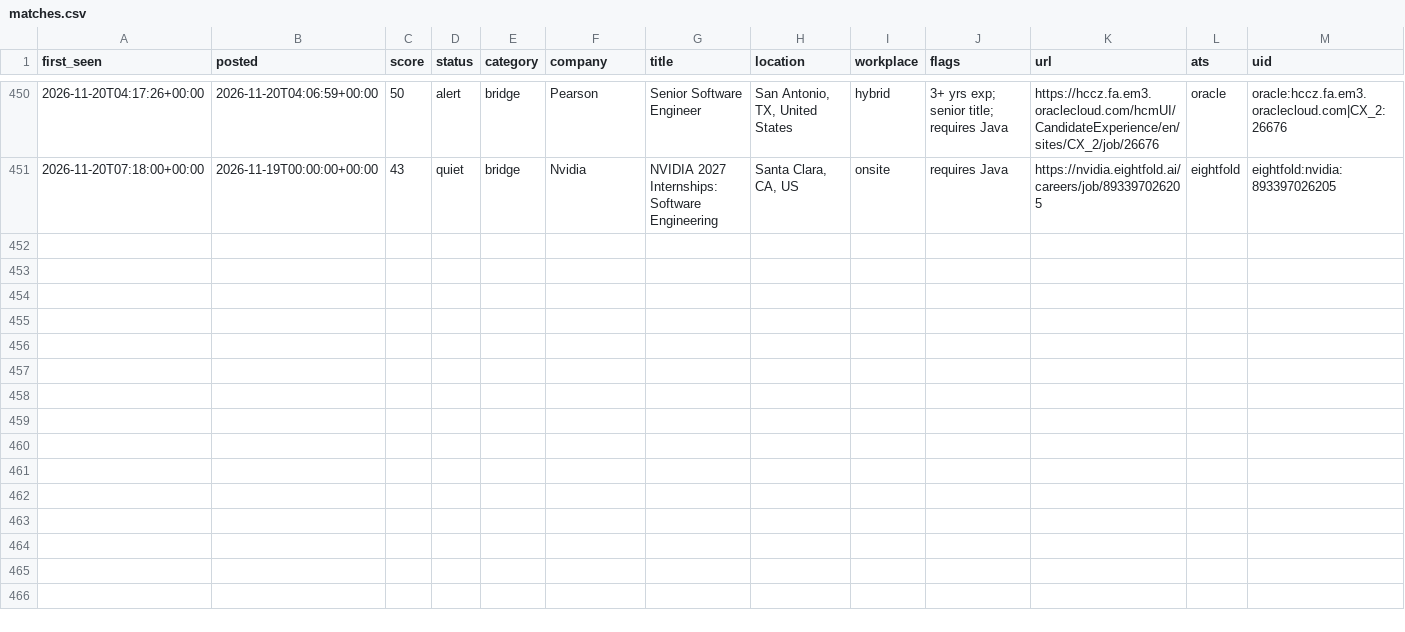
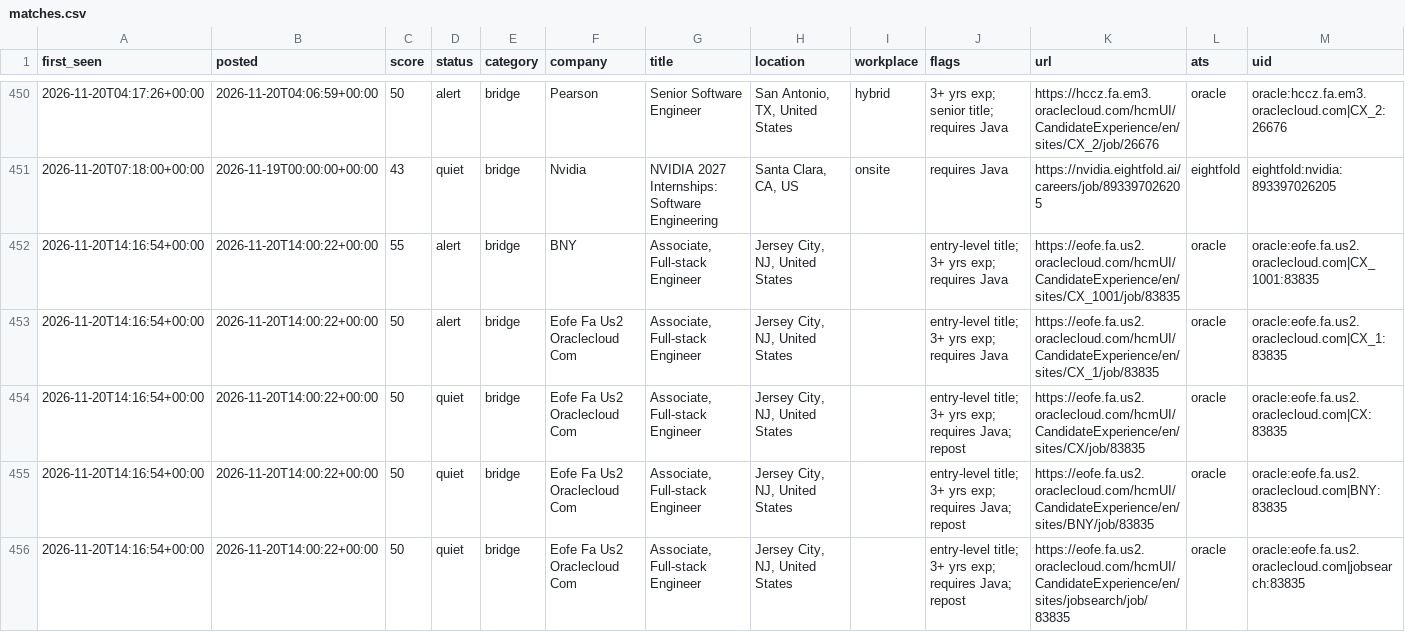
Before and after one commit to chandrakodali/job-radar, a CSV file: data/java/matches.csv, drawn as a sheet; only a part is shown, gaps mark what is left out; rows hold the shown columns only; the diff names each change by its address in the sheet, - before the commit and + after, or states it on an @@ line.

```diff
--- a/data/java/matches.csv
+++ b/data/java/matches.csv
+row 452: 2026-11-20T14:16:54+00:00 | 2026-11-20T14:00:22+00:00 | 55 | alert | bridge | BNY | Associate, Full-stack Engineer | Jersey City, NJ, United States |  | entry-level title; 3+ yrs exp; requires Java | https://eofe.fa.us2.oraclecloud.com/hcmUI/CandidateExperience/en/sites/CX_1001/job/83835 | oracle | oracle:eofe.fa.us2.oraclecloud.com|CX_1001:83835
+row 453: 2026-11-20T14:16:54+00:00 | 2026-11-20T14:00:22+00:00 | 50 | alert | bridge | Eofe Fa Us2 Oraclecloud Com | Associate, Full-stack Engineer | Jersey City, NJ, United States |  | entry-level title; 3+ yrs exp; requires Java | https://eofe.fa.us2.oraclecloud.com/hcmUI/CandidateExperience/en/sites/CX_1/job/83835 | oracle | oracle:eofe.fa.us2.oraclecloud.com|CX_1:83835
+row 454: 2026-11-20T14:16:54+00:00 | 2026-11-20T14:00:22+00:00 | 50 | quiet | bridge | Eofe Fa Us2 Oraclecloud Com | Associate, Full-stack Engineer | Jersey City, NJ, United States |  | entry-level title; 3+ yrs exp; requires Java; repost | https://eofe.fa.us2.oraclecloud.com/hcmUI/CandidateExperience/en/sites/CX/job/83835 | oracle | oracle:eofe.fa.us2.oraclecloud.com|CX:83835
+row 455: 2026-11-20T14:16:54+00:00 | 2026-11-20T14:00:22+00:00 | 50 | quiet | bridge | Eofe Fa Us2 Oraclecloud Com | Associate, Full-stack Engineer | Jersey City, NJ, United States |  | entry-level title; 3+ yrs exp; requires Java; repost | https://eofe.fa.us2.oraclecloud.com/hcmUI/CandidateExperience/en/sites/BNY/job/83835 | oracle | oracle:eofe.fa.us2.oraclecloud.com|BNY:83835
+row 456: 2026-11-20T14:16:54+00:00 | 2026-11-20T14:00:22+00:00 | 50 | quiet | bridge | Eofe Fa Us2 Oraclecloud Com | Associate, Full-stack Engineer | Jersey City, NJ, United States |  | entry-level title; 3+ yrs exp; requires Java; repost | https://eofe.fa.us2.oraclecloud.com/hcmUI/CandidateExperience/en/sites/jobsearch/job/83835 | oracle | oracle:eofe.fa.us2.oraclecloud.com|jobsearch:83835
```
Also changed, not shown: data/java/rejected.csv, 3 other files.
